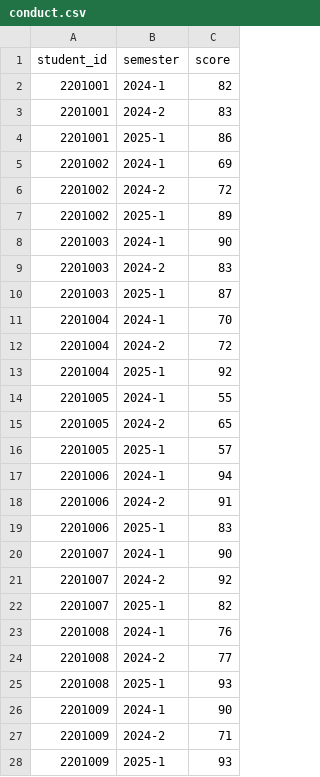
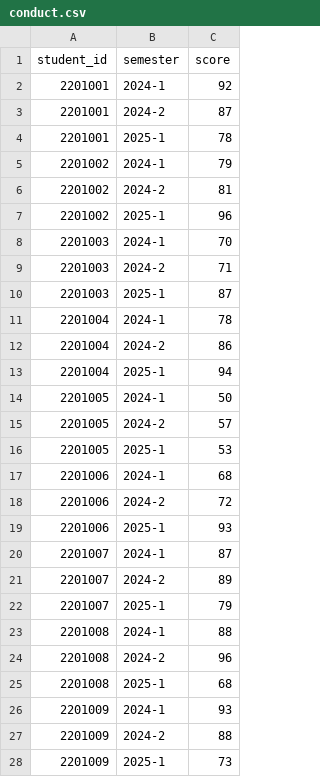
Before and after one commit to HaHiepThanh/mcp-ts, a CSV file: mcp-academic/data/sample/conduct.csv, drawn as a sheet; only a part is shown; the diff covers the shown part only.

```diff
--- a/mcp-academic/data/sample/conduct.csv
+++ b/mcp-academic/data/sample/conduct.csv
@@ -1,28 +1,28 @@
 student_id,semester,score
-2201001,2024-1,82
-2201001,2024-2,83
-2201001,2025-1,86
-2201002,2024-1,69
-2201002,2024-2,72
-2201002,2025-1,89
-2201003,2024-1,90
-2201003,2024-2,83
+2201001,2024-1,92
+2201001,2024-2,87
+2201001,2025-1,78
+2201002,2024-1,79
+2201002,2024-2,81
+2201002,2025-1,96
+2201003,2024-1,70
+2201003,2024-2,71
 2201003,2025-1,87
-2201004,2024-1,70
-2201004,2024-2,72
-2201004,2025-1,92
-2201005,2024-1,55
-2201005,2024-2,65
-2201005,2025-1,57
-2201006,2024-1,94
-2201006,2024-2,91
-2201006,2025-1,83
-2201007,2024-1,90
-2201007,2024-2,92
-2201007,2025-1,82
-2201008,2024-1,76
-2201008,2024-2,77
-2201008,2025-1,93
-2201009,2024-1,90
-2201009,2024-2,71
-2201009,2025-1,93
+2201004,2024-1,78
+2201004,2024-2,86
+2201004,2025-1,94
+2201005,2024-1,50
+2201005,2024-2,57
+2201005,2025-1,53
+2201006,2024-1,68
+2201006,2024-2,72
+2201006,2025-1,93
+2201007,2024-1,87
+2201007,2024-2,89
+2201007,2025-1,79
+2201008,2024-1,88
+2201008,2024-2,96
+2201008,2025-1,68
+2201009,2024-1,93
+2201009,2024-2,88
+2201009,2025-1,73
```
Also changed, not shown: 91 edited cells elsewhere in this file, mcp-academic/data/sample/sections.csv, 29 other files.
